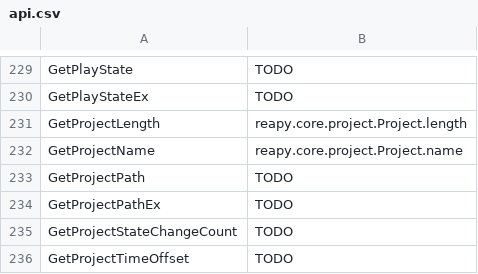
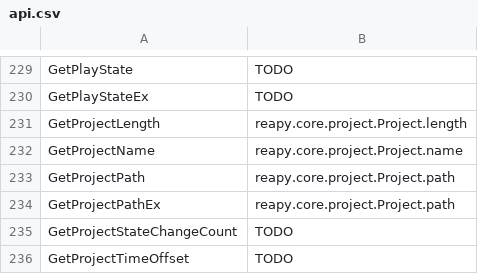
Before and after one commit to RomeoDespres/reapy, a CSV file: docs/api.csv, drawn as a sheet; only a part is shown, gaps mark what is left out.

Commit message:
Add Project.path getter

```diff
--- a/docs/api.csv
+++ b/docs/api.csv
@@ -232,4 +232,4 @@ GetProjectLength,reapy.core.project.Project.length
 GetProjectName,reapy.core.project.Project.name
-GetProjectPath,TODO
-GetProjectPathEx,TODO
+GetProjectPath,reapy.core.project.Project.path
+GetProjectPathEx,reapy.core.project.Project.path
 GetProjectStateChangeCount,TODO
```
Also changed, not shown: 1 other file.
